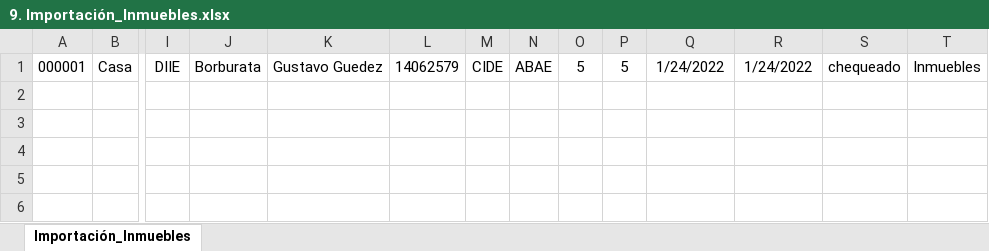
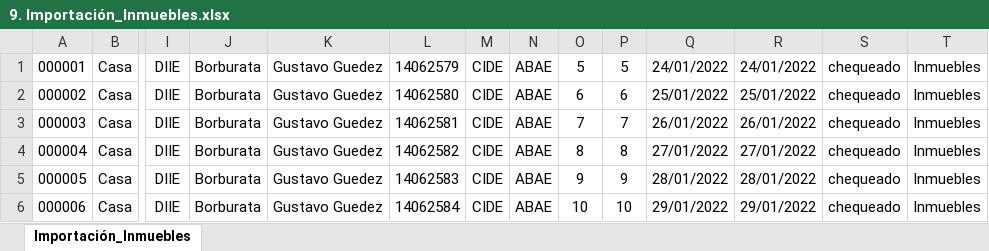
Before and after one commit to jcarri07/inventarioV2, an Excel workbook: Importación_GUIA/9. Importación_Inmuebles.xlsx, sheet Importación_Inmuebles, drawn as a sheet; only a part is shown, gaps mark what is left out; values as stored, in another font and other column widths than the file's, no borders; rows hold the shown columns only; the diff names each change by its address in the sheet, - before the commit and + after, or states it on an @@ line.

```diff
--- a/Importación_GUIA/9. Importación_Inmuebles.xlsx (sheet Importación_Inmuebles)
+++ b/Importación_GUIA/9. Importación_Inmuebles.xlsx (sheet Importación_Inmuebles)
-Q1: 1/24/2022
+Q1: 24/01/2022
-R1: 1/24/2022
+R1: 24/01/2022
+row 2: 000002 | Casa | DIIE | Borburata | Gustavo Guedez | 14062580 | CIDE | ABAE | 6 | 6 | 25/01/2022 | 25/01/2022 | chequeado | Inmuebles
+row 3: 000003 | Casa | DIIE | Borburata | Gustavo Guedez | 14062581 | CIDE | ABAE | 7 | 7 | 26/01/2022 | 26/01/2022 | chequeado | Inmuebles
+row 4: 000004 | Casa | DIIE | Borburata | Gustavo Guedez | 14062582 | CIDE | ABAE | 8 | 8 | 27/01/2022 | 27/01/2022 | chequeado | Inmuebles
+row 5: 000005 | Casa | DIIE | Borburata | Gustavo Guedez | 14062583 | CIDE | ABAE | 9 | 9 | 28/01/2022 | 28/01/2022 | chequeado | Inmuebles
+row 6: 000006 | Casa | DIIE | Borburata | Gustavo Guedez | 14062584 | CIDE | ABAE | 10 | 10 | 29/01/2022 | 29/01/2022 | chequeado | Inmuebles
```
Also changed, not shown: Importación_GUIA/3. Importación_Biblioteca_GUIA.xlsx, 4 other files.
